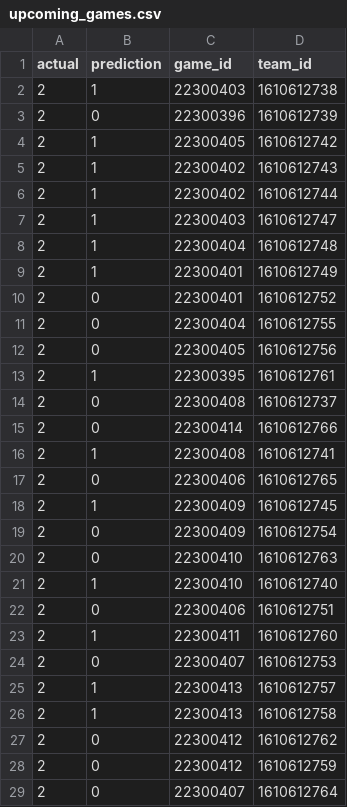
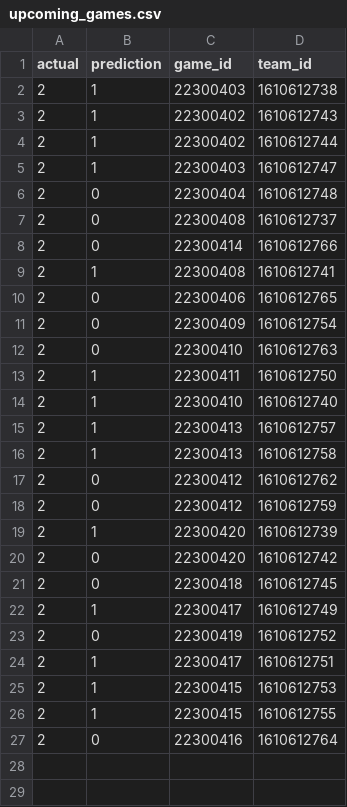
Before and after one commit to willburket/nba-picker, a CSV file: data/upcoming_games.csv, drawn as a sheet.

Commit message:
cleaning up update & predict process

```diff
--- a/data/upcoming_games.csv
+++ b/data/upcoming_games.csv
@@ -2,4 +2,2 @@ actual,prediction,game_id,team_id
 2,1,22300403,1610612738
-2,0,22300396,1610612739
-2,1,22300405,1610612742
 2,1,22300402,1610612743
@@ -7,8 +5,3 @@ actual,prediction,game_id,team_id
 2,1,22300403,1610612747
-2,1,22300404,1610612748
-2,1,22300401,1610612749
-2,0,22300401,1610612752
-2,0,22300404,1610612755
-2,0,22300405,1610612756
-2,1,22300395,1610612761
+2,0,22300404,1610612748
 2,0,22300408,1610612737
@@ -17,9 +10,6 @@ actual,prediction,game_id,team_id
 2,0,22300406,1610612765
-2,1,22300409,1610612745
 2,0,22300409,1610612754
 2,0,22300410,1610612763
+2,1,22300411,1610612750
 2,1,22300410,1610612740
-2,0,22300406,1610612751
-2,1,22300411,1610612760
-2,0,22300407,1610612753
 2,1,22300413,1610612757
@@ -28,2 +18,10 @@ actual,prediction,game_id,team_id
 2,0,22300412,1610612759
-2,0,22300407,1610612764
+2,1,22300420,1610612739
+2,0,22300420,1610612742
+2,0,22300418,1610612745
+2,1,22300417,1610612749
+2,0,22300419,1610612752
+2,1,22300417,1610612751
+2,1,22300415,1610612753
+2,1,22300415,1610612755
+2,0,22300416,1610612764
```
Also changed, not shown: data/aggregated_preds.csv, 16 other files.
